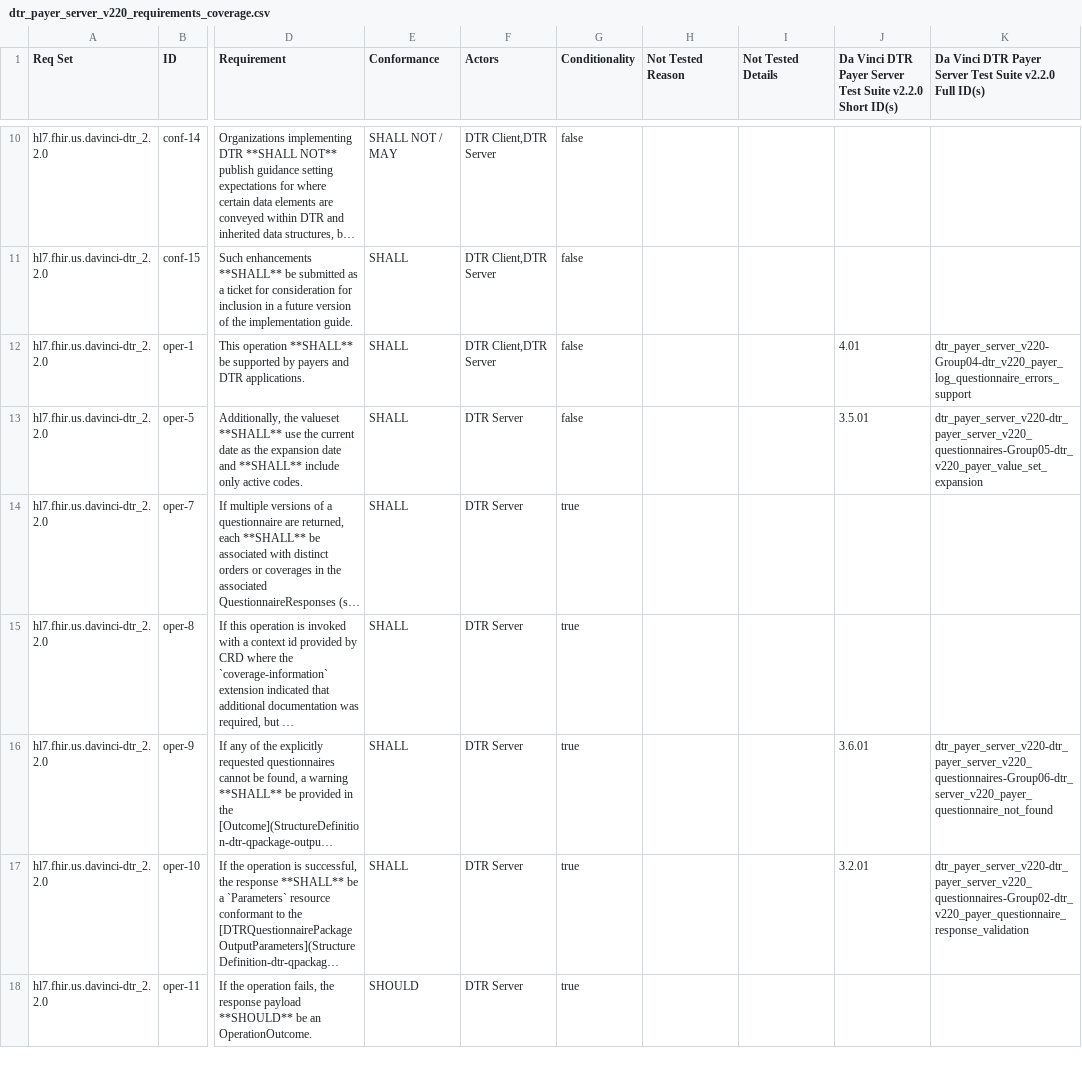
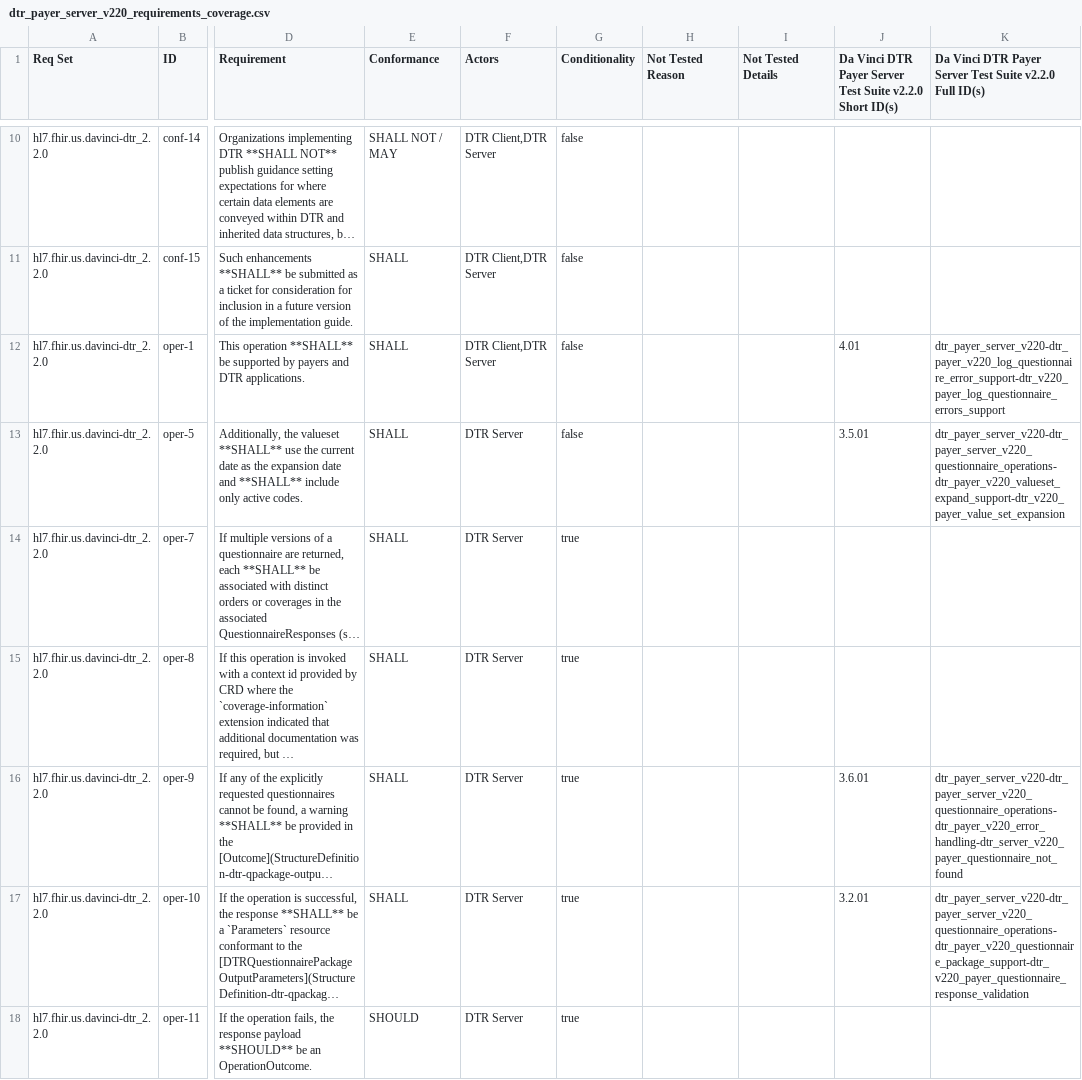
Before and after one commit to inferno-framework/davinci-dtr-test-kit, a CSV file: lib/davinci_dtr_test_kit/requirements/generated/dtr_payer_server_v220_requirements_coverage.csv, drawn as a sheet; only a part is shown, gaps mark what is left out; long unchanged cells end in …; the diff covers the shown part only; the diff names each change by its address in the sheet, - before the commit and + after, or states it on an @@ line.

```diff
--- a/lib/davinci_dtr_test_kit/requirements/generated/dtr_payer_server_v220_requirements_coverage.csv
+++ b/lib/davinci_dtr_test_kit/requirements/generated/dtr_payer_server_v220_requirements_coverage.csv
-K12: dtr_payer_server_v220-Group04-dtr_v220_payer_log_questionnaire_errors_support
+K12: dtr_payer_server_v220-dtr_payer_v220_log_questionnaire_error_support-dtr_v220_payer_log_questionnaire_errors_support
-K13: dtr_payer_server_v220-dtr_payer_server_v220_questionnaires-Group05-dtr_v220_payer_value_set_expansion
+K13: dtr_payer_server_v220-dtr_payer_server_v220_questionnaire_operations-dtr_payer_v220_valueset_expand_support-dtr_v220_payer_value_set_expansion
-K16: dtr_payer_server_v220-dtr_payer_server_v220_questionnaires-Group06-dtr_server_v220_payer_questionnaire_not_found
+K16: dtr_payer_server_v220-dtr_payer_server_v220_questionnaire_operations-dtr_payer_v220_error_handling-dtr_server_v220_payer_questionnaire_not_found
-K17: dtr_payer_server_v220-dtr_payer_server_v220_questionnaires-Group02-dtr_v220_payer_questionnaire_response_validation
+K17: dtr_payer_server_v220-dtr_payer_server_v220_questionnaire_operations-dtr_payer_v220_questionnaire_package_support-dtr_v220_payer_questionnaire_response_validation
```
Also changed, not shown: 33 edited cells elsewhere in this file.
